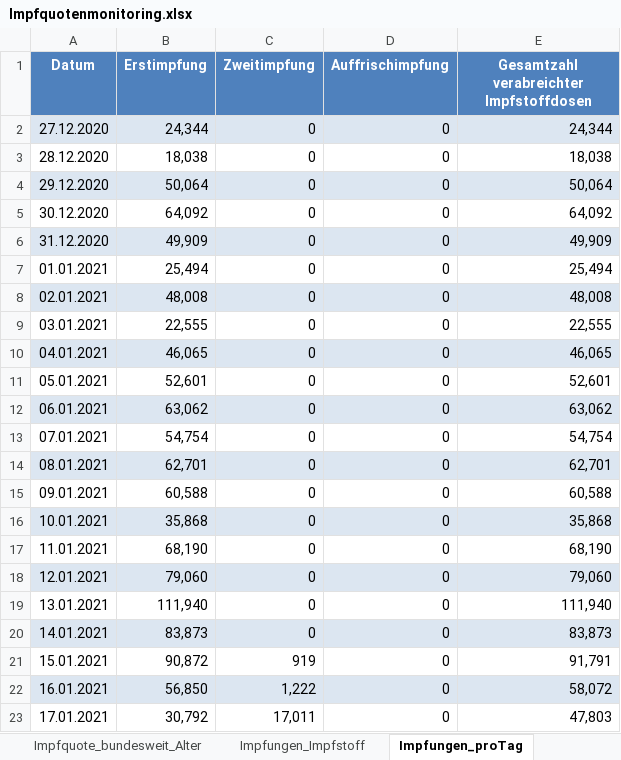
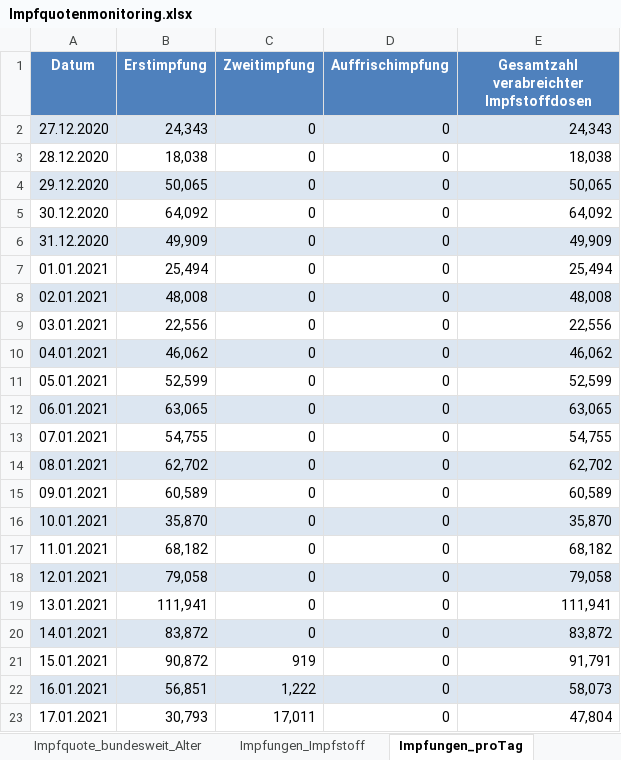
Before and after one commit to hodoi05/vaccinedata, an Excel workbook: data/source/Impfquotenmonitoring.xlsx, sheet Impfungen_proTag, drawn as a sheet; only a part is shown; values as stored, in another font and other column widths than the file's, no borders; the diff covers the shown part only; the diff names each change by its address in the sheet, - before the commit and + after, or states it on an @@ line.

```diff
--- a/data/source/Impfquotenmonitoring.xlsx (sheet Impfungen_proTag)
+++ b/data/source/Impfquotenmonitoring.xlsx (sheet Impfungen_proTag)
-B2 (Erstimpfung): 24,344
+B2 (Erstimpfung): 24,343
-E2: 24,344
+E2: 24,343
-B4 (Erstimpfung): 50,064
+B4 (Erstimpfung): 50,065
-E4: 50,064
+E4: 50,065
-B9 (Erstimpfung): 22,555
+B9 (Erstimpfung): 22,556
-E9: 22,555
+E9: 22,556
-B10 (Erstimpfung): 46,065
+B10 (Erstimpfung): 46,062
-E10: 46,065
+E10: 46,062
-B11 (Erstimpfung): 52,601
+B11 (Erstimpfung): 52,599
-E11: 52,601
+E11: 52,599
-B12 (Erstimpfung): 63,062
+B12 (Erstimpfung): 63,065
-E12: 63,062
+E12: 63,065
-B13 (Erstimpfung): 54,754
+B13 (Erstimpfung): 54,755
-E13: 54,754
+E13: 54,755
-B14 (Erstimpfung): 62,701
+B14 (Erstimpfung): 62,702
-E14: 62,701
+E14: 62,702
-B15 (Erstimpfung): 60,588
+B15 (Erstimpfung): 60,589
-E15: 60,588
+E15: 60,589
-B16 (Erstimpfung): 35,868
+B16 (Erstimpfung): 35,870
-E16: 35,868
+E16: 35,870
-B17 (Erstimpfung): 68,190
+B17 (Erstimpfung): 68,182
-E17: 68,190
+E17: 68,182
-B18 (Erstimpfung): 79,060
+B18 (Erstimpfung): 79,058
-E18: 79,060
+E18: 79,058
-B19 (Erstimpfung): 111,940
+B19 (Erstimpfung): 111,941
-E19: 111,940
+E19: 111,941
-B20 (Erstimpfung): 83,873
+B20 (Erstimpfung): 83,872
-E20: 83,873
+E20: 83,872
-B22 (Erstimpfung): 56,850
+B22 (Erstimpfung): 56,851
-E22: 58,072
+E22: 58,073
-B23 (Erstimpfung): 30,792
+B23 (Erstimpfung): 30,793
-E23: 47,803
+E23: 47,804
```
Also changed, not shown: 1 added row, 556 edited cells and cell formats elsewhere in this sheet, sheet Impfquote_bundesweit_Alter, sheet Impfungen_Impfstoff, sheet Erläuterung.
